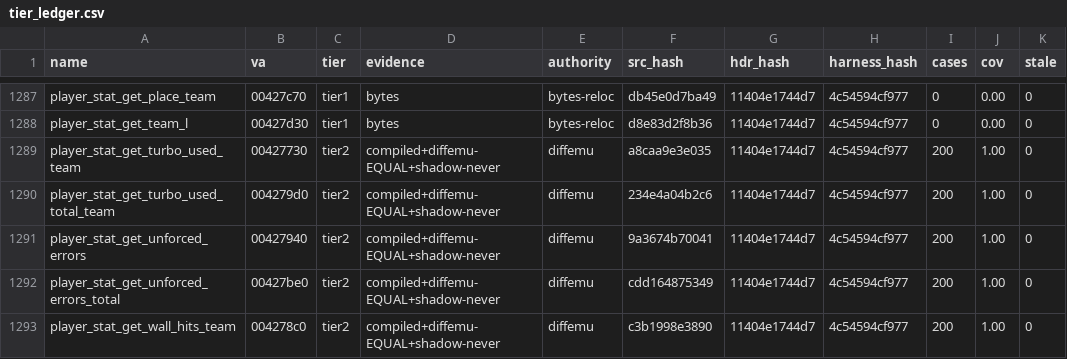
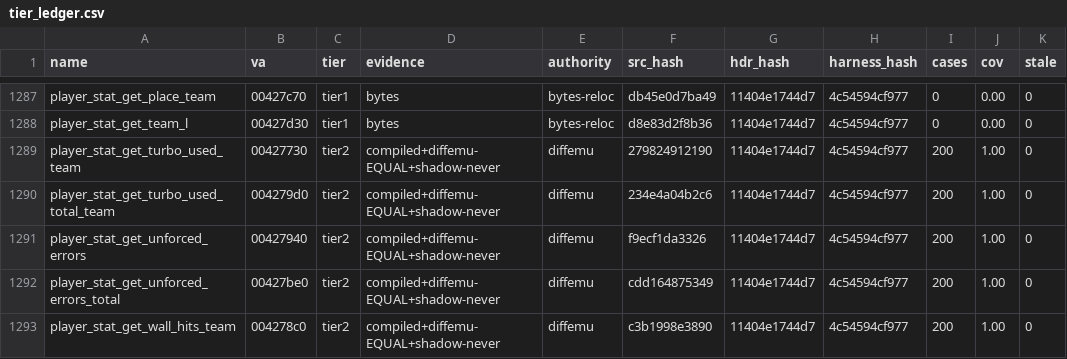
Before and after one commit to mashed-reverse-engineering/MFL-recomp, a CSV file: data/tier_ledger.csv, drawn as a sheet; only a part is shown, gaps mark what is left out; the diff covers the shown part only; the diff names each change by its address in the sheet, - before the commit and + after, or states it on an @@ line.

```diff
--- a/data/tier_ledger.csv
+++ b/data/tier_ledger.csv
-F1289 (src_hash): a8caa9e3e035
+F1289 (src_hash): 279824912190
-F1291 (src_hash): 9a3674b70041
+F1291 (src_hash): f9ecf1da3326
```
Also changed, not shown: 20 edited cells elsewhere in this file, 2 other files.
